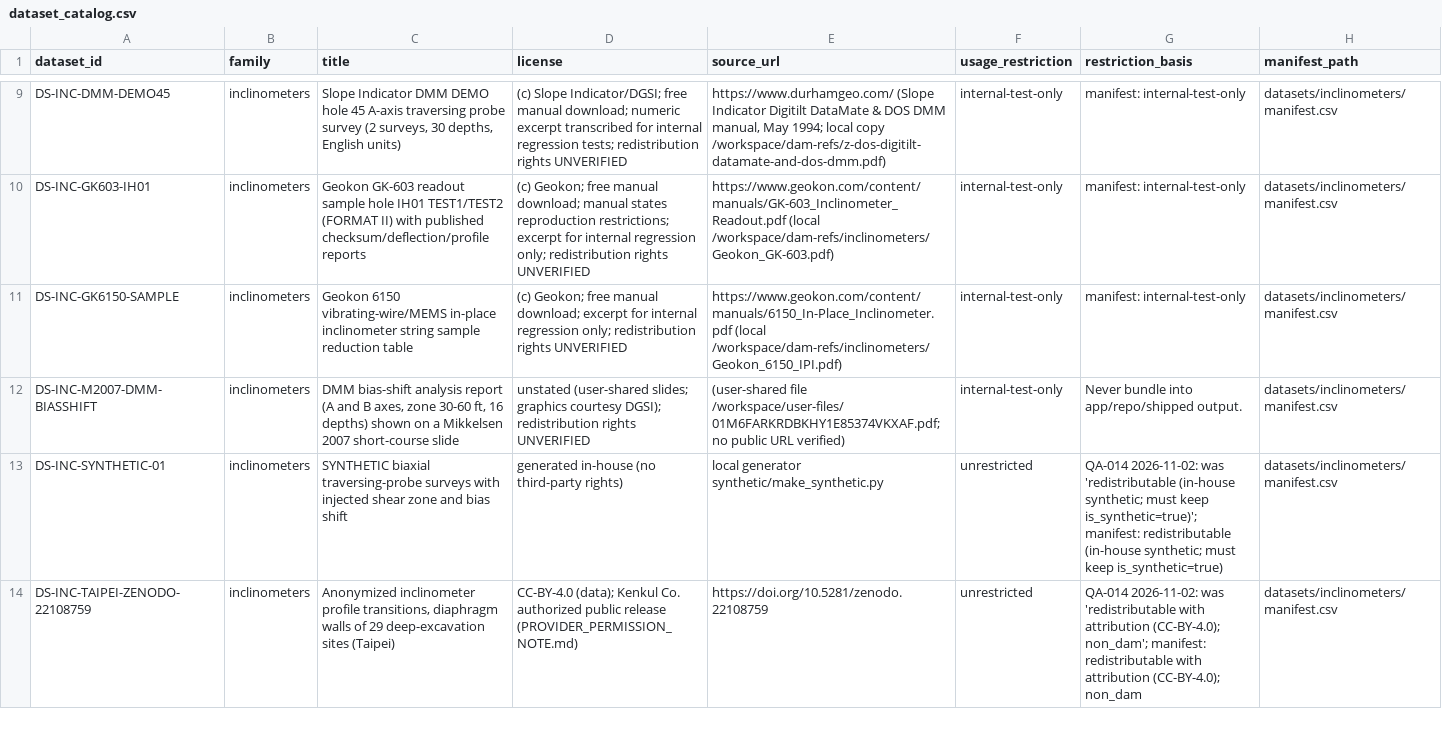
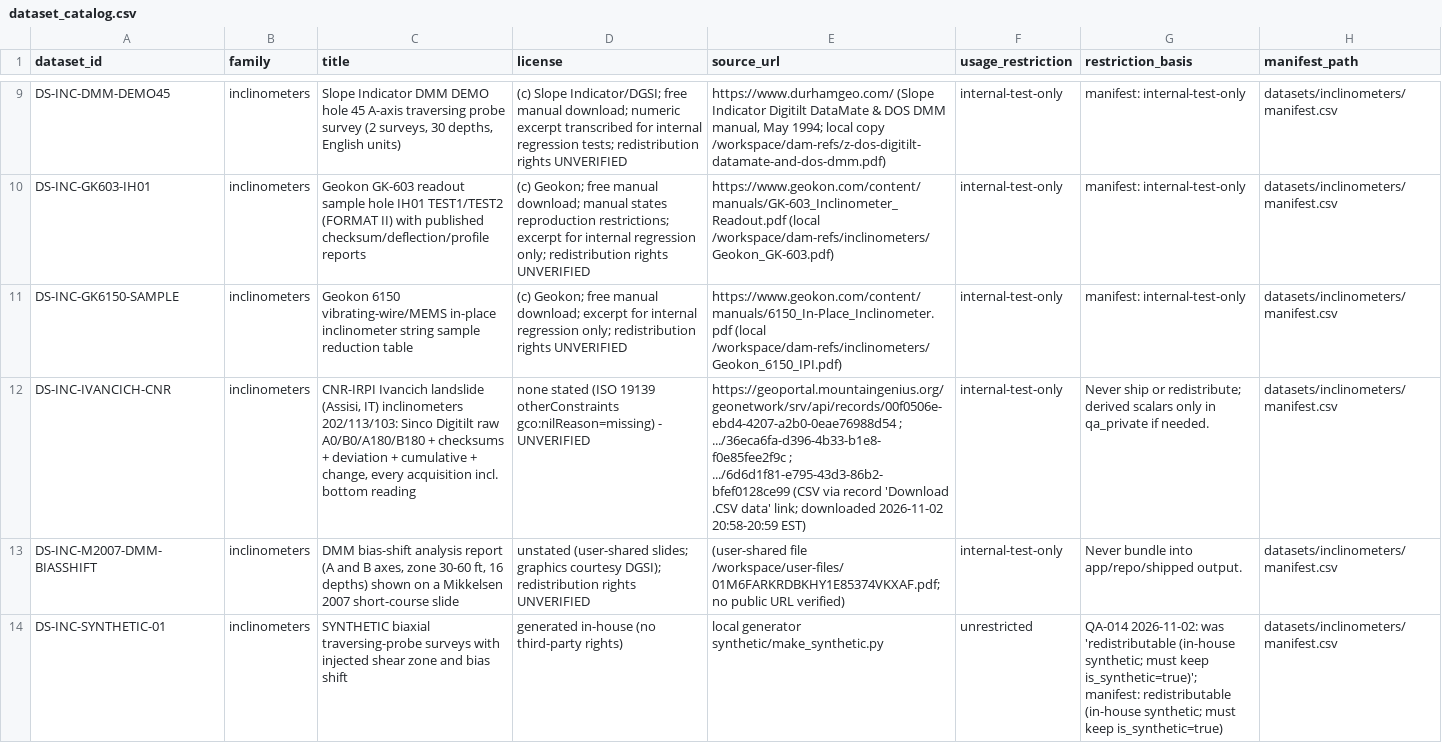
Before and after one commit to ikariimii/DSM, a CSV file: sql/seed/dataset_catalog.csv, drawn as a sheet; only a part is shown, gaps mark what is left out; the shorter side is filled out with more unchanged rows; the diff names each change by its address in the sheet, - before the commit and + after, or states it on an @@ line.

Commit message:
Fix catalog seed restriction for Ivancich internal-only dataset

```diff
--- a/sql/seed/dataset_catalog.csv
+++ b/sql/seed/dataset_catalog.csv
+row 12: DS-INC-IVANCICH-CNR | inclinometers | CNR-IRPI Ivancich landslide (Assisi, IT) inclinometers 202/113/103: Sinco Digitilt raw A0/B0/A180/B180 + checksums + deviation + cumulative + change, every acquisition incl. bottom reading | none stated (ISO 19139 otherConstraints gco:nilReason=missing) - UNVERIFIED | https://geoportal.mountaingenius.org/geonetwork/srv/api/records/00f0506e-ebd4-4207-a2b0-0eae76988d54 ; .../36eca6fa-d396-4b33-b1e8-f0e85fee2f9c ; .../6d6d1f81-e795-43d3-86b2-bfef0128ce99 (CSV via record 'Download .CSV data' link; downloaded 2026-11-02 20:58-20:59 EST) | internal-test-only | Never ship or redistribute; derived scalars only in qa_private if needed. | datasets/inclinometers/manifest.csv
```
